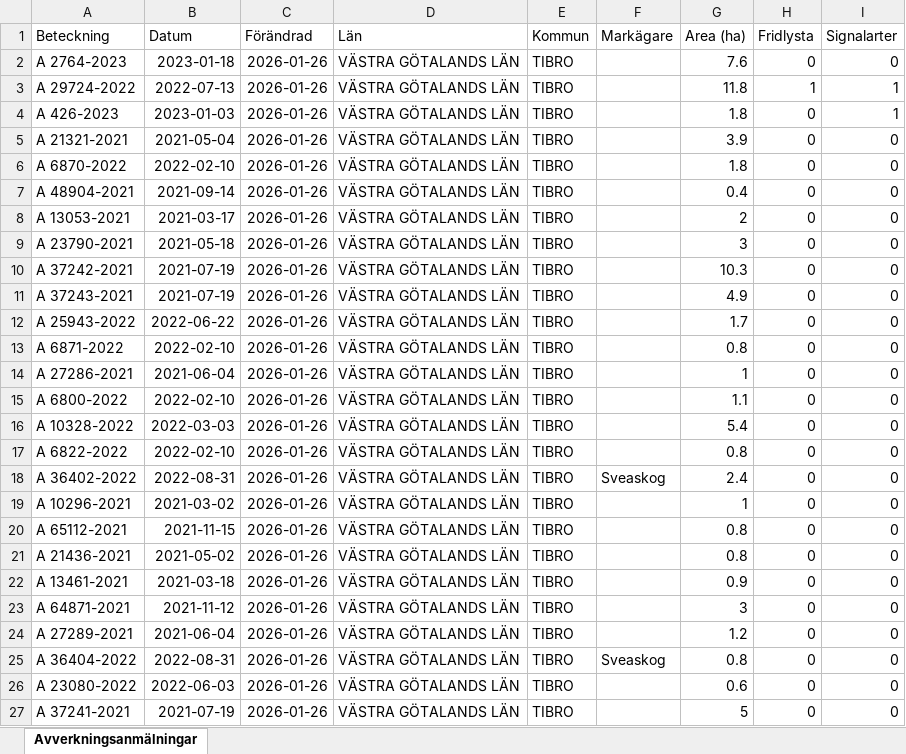
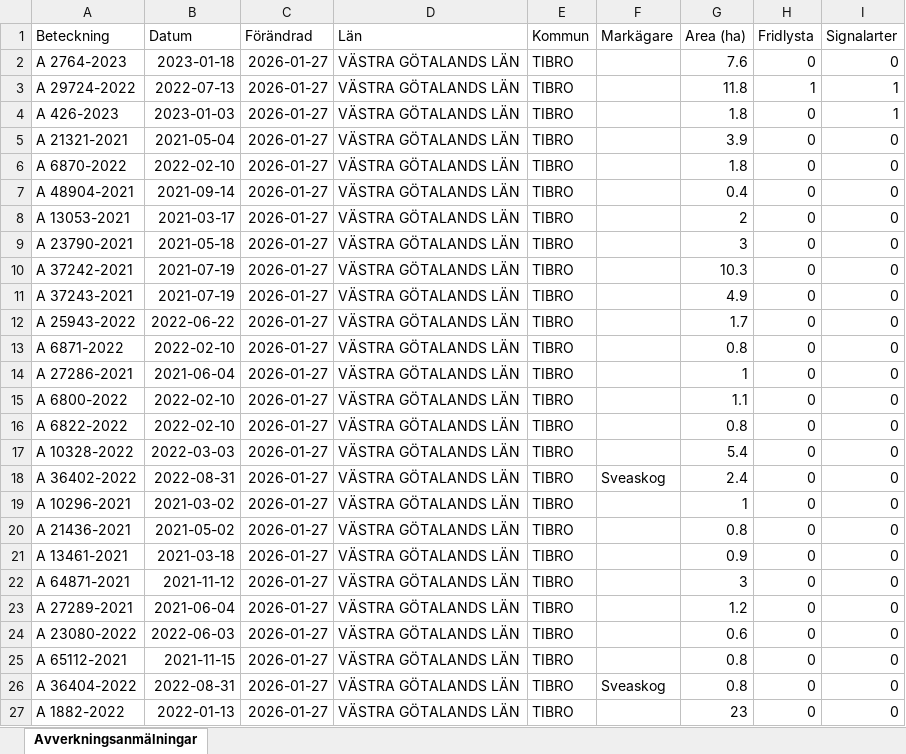
Before and after one commit to klasma/Logging_1472, an Excel workbook: Översikt TIBRO.xlsx, sheet Avverkningsanmälningar, drawn as a sheet; only a part is shown; values as stored, in another font and other column widths than the file's, no borders; the diff covers the shown part only; the diff names each change by its address in the sheet, - before the commit and + after, or states it on an @@ line.

```diff
--- a/Översikt TIBRO.xlsx (sheet Avverkningsanmälningar)
+++ b/Översikt TIBRO.xlsx (sheet Avverkningsanmälningar)
-C2:C27 (Förändrad): 2026-01-26
+C2:C27 (Förändrad): 2026-01-27
-A16 (Beteckning): A 10328-2022
+A16 (Beteckning): A 6822-2022
-B16 (Datum): 2022-03-03
+B16 (Datum): 2022-02-10
-G16 (Area (ha)): 5.4
+G16 (Area (ha)): 0.8
-A17 (Beteckning): A 6822-2022
+A17 (Beteckning): A 10328-2022
-B17 (Datum): 2022-02-10
+B17 (Datum): 2022-03-03
-G17 (Area (ha)): 0.8
+G17 (Area (ha)): 5.4
-A20 (Beteckning): A 65112-2021
+A20 (Beteckning): A 21436-2021
-B20 (Datum): 2021-11-15
+B20 (Datum): 2021-05-02
-A21 (Beteckning): A 21436-2021
+A21 (Beteckning): A 13461-2021
-B21 (Datum): 2021-05-02
+B21 (Datum): 2021-03-18
-G21 (Area (ha)): 0.8
+G21 (Area (ha)): 0.9
-A22 (Beteckning): A 13461-2021
+A22 (Beteckning): A 64871-2021
-B22 (Datum): 2021-03-18
+B22 (Datum): 2021-11-12
-G22 (Area (ha)): 0.9
+G22 (Area (ha)): 3
-A23 (Beteckning): A 64871-2021
+A23 (Beteckning): A 27289-2021
-B23 (Datum): 2021-11-12
+B23 (Datum): 2021-06-04
-G23 (Area (ha)): 3
+G23 (Area (ha)): 1.2
-A24 (Beteckning): A 27289-2021
+A24 (Beteckning): A 23080-2022
-B24 (Datum): 2021-06-04
+B24 (Datum): 2022-06-03
-G24 (Area (ha)): 1.2
+G24 (Area (ha)): 0.6
-A25 (Beteckning): A 36404-2022
+A25 (Beteckning): A 65112-2021
-B25 (Datum): 2022-08-31
+B25 (Datum): 2021-11-15
-F25 (Markägare): Sveaskog
+F25 (Markägare): (empty)
-A26 (Beteckning): A 23080-2022
+A26 (Beteckning): A 36404-2022
-B26 (Datum): 2022-06-03
+B26 (Datum): 2022-08-31
-F26 (Markägare): (empty)
+F26 (Markägare): Sveaskog
-G26 (Area (ha)): 0.6
+G26 (Area (ha)): 0.8
-A27 (Beteckning): A 37241-2021
+A27 (Beteckning): A 1882-2022
-B27 (Datum): 2021-07-19
+B27 (Datum): 2022-01-13
-G27 (Area (ha)): 5
+G27 (Area (ha)): 23
```
Also changed, not shown: 533 edited cells elsewhere in this sheet, artfynd/A 2764-2023 artfynd.xlsx, artfynd/A 29724-2022 artfynd.xlsx, 17 other files.
